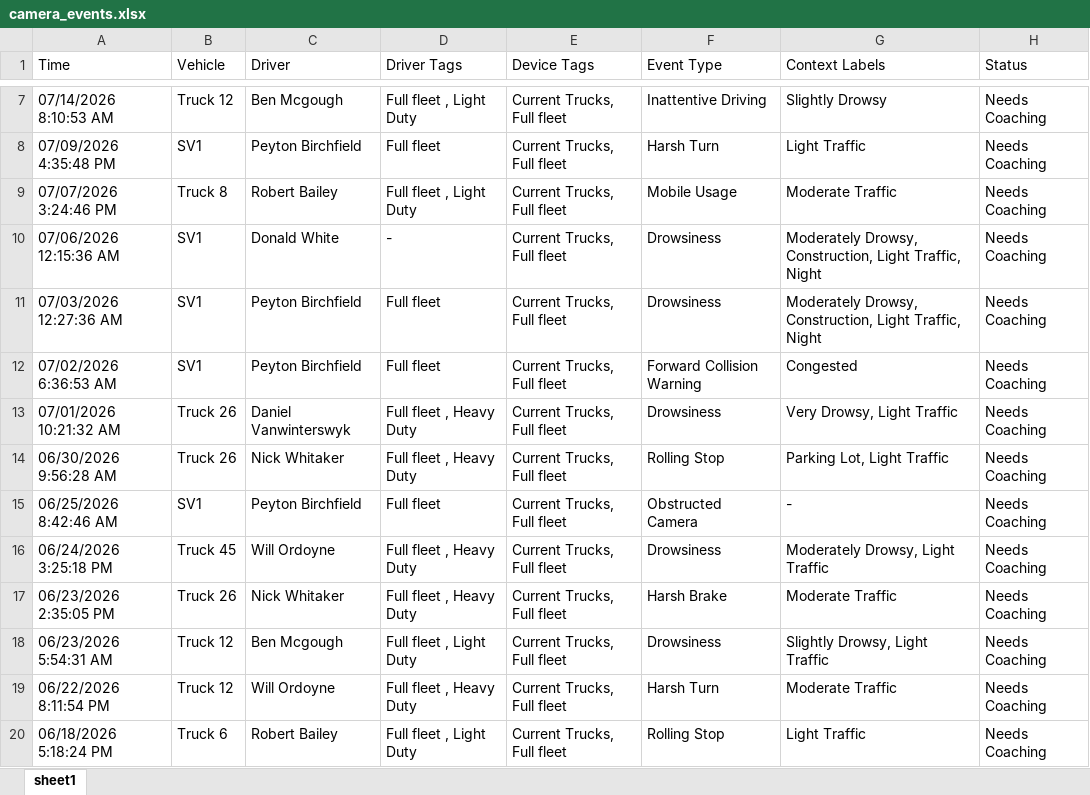
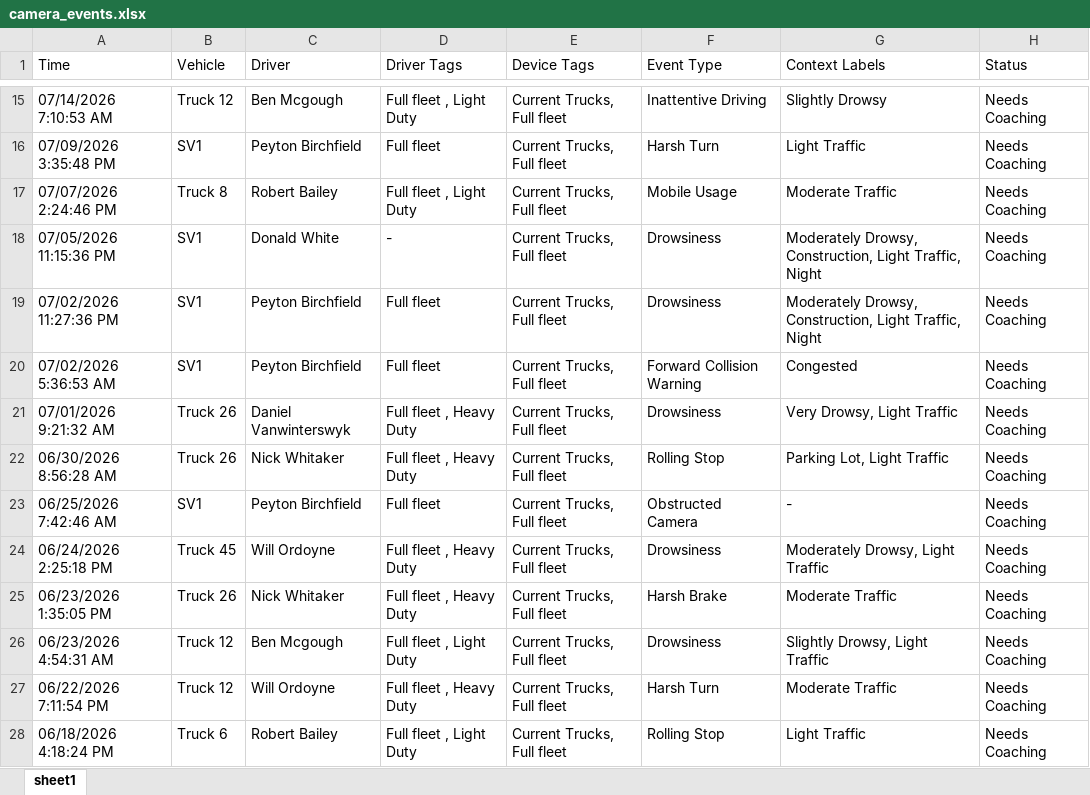
Before and after one commit to jmullins-DEN/mericles, an Excel workbook: camera_events.xlsx, sheet sheet1, drawn as a sheet; only a part is shown, gaps mark what is left out; values as stored, in another font and other column widths than the file's, no borders; addresses are those after the commit; the diff covers the shown part only; the diff names each change by its address in the sheet, - before the commit and + after, or states it on an @@ line.

Commit message:
Weekly data update: camera_events.xlsx

```diff
--- a/camera_events.xlsx (sheet sheet1)
+++ b/camera_events.xlsx (sheet sheet1)
-A15 (Time): 07/14/2026 8:10:53 AM
+A15 (Time): 07/14/2026 7:10:53 AM
-A16 (Time): 07/09/2026 4:35:48 PM
+A16 (Time): 07/09/2026 3:35:48 PM
-A17 (Time): 07/07/2026 3:24:46 PM
+A17 (Time): 07/07/2026 2:24:46 PM
-A18 (Time): 07/06/2026 12:15:36 AM
+A18 (Time): 07/05/2026 11:15:36 PM
-A19 (Time): 07/03/2026 12:27:36 AM
+A19 (Time): 07/02/2026 11:27:36 PM
-A20 (Time): 07/02/2026 6:36:53 AM
+A20 (Time): 07/02/2026 5:36:53 AM
-A21 (Time): 07/01/2026 10:21:32 AM
+A21 (Time): 07/01/2026 9:21:32 AM
-A22 (Time): 06/30/2026 9:56:28 AM
+A22 (Time): 06/30/2026 8:56:28 AM
-A23 (Time): 06/25/2026 8:42:46 AM
+A23 (Time): 06/25/2026 7:42:46 AM
-A24 (Time): 06/24/2026 3:25:18 PM
+A24 (Time): 06/24/2026 2:25:18 PM
-A25 (Time): 06/23/2026 2:35:05 PM
+A25 (Time): 06/23/2026 1:35:05 PM
-A26 (Time): 06/23/2026 5:54:31 AM
+A26 (Time): 06/23/2026 4:54:31 AM
-A27 (Time): 06/22/2026 8:11:54 PM
+A27 (Time): 06/22/2026 7:11:54 PM
-A28 (Time): 06/18/2026 5:18:24 PM
+A28 (Time): 06/18/2026 4:18:24 PM
```
Also changed, not shown: 8 added rows, 4 removed rows and 30 edited cells elsewhere in this sheet.
